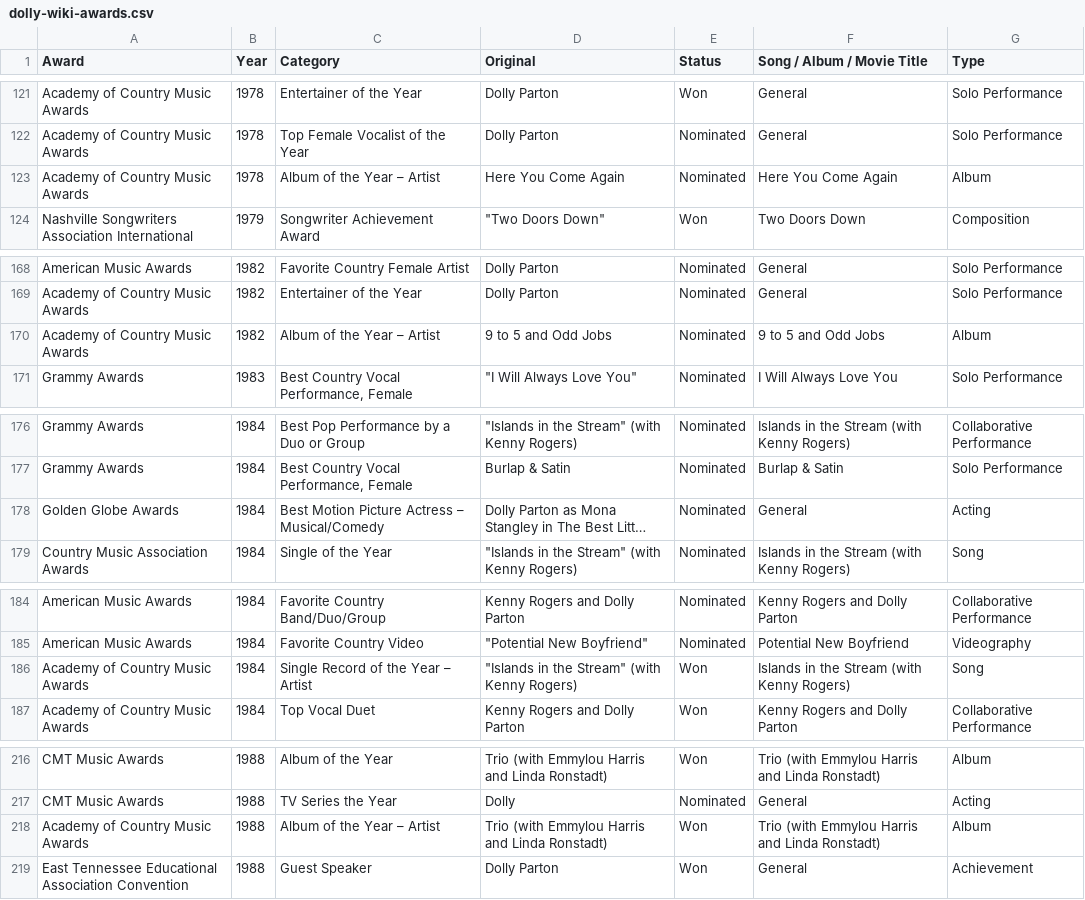
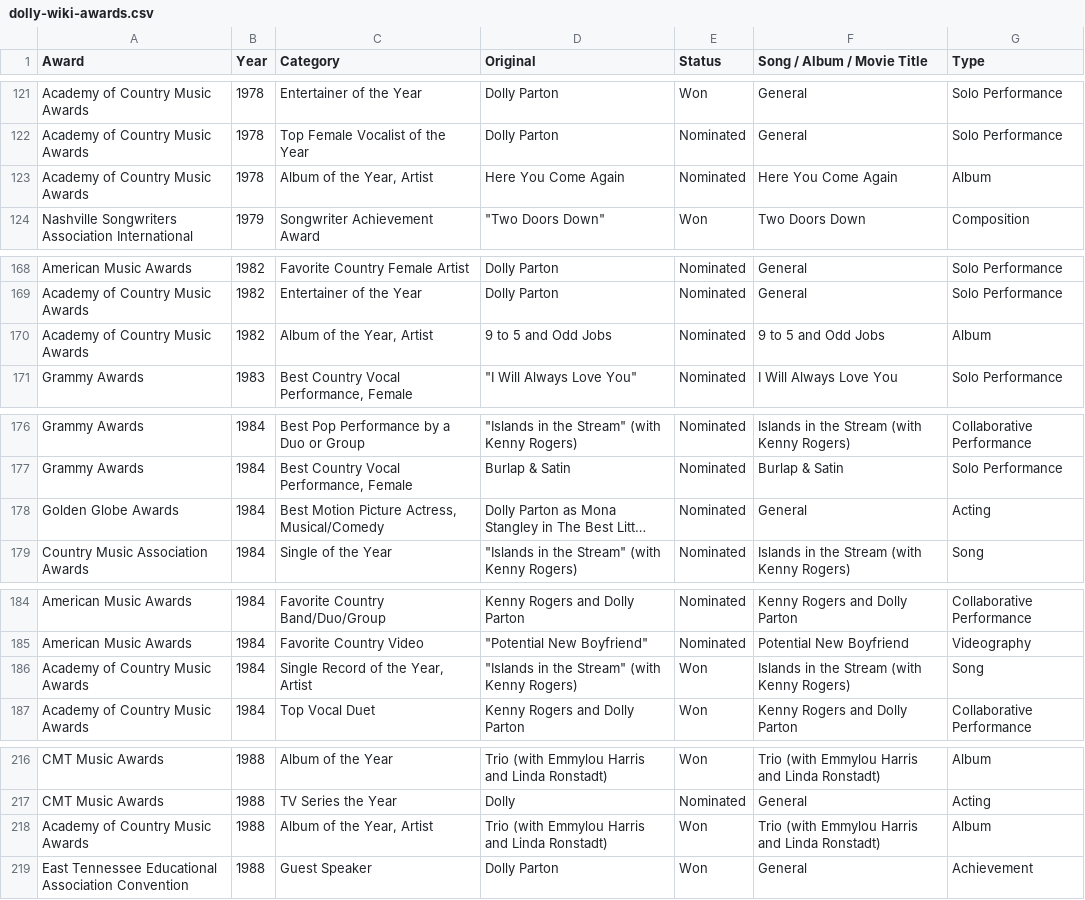
Before and after one commit to h-nev/CS171_Fall22, a CSV file: data/dolly-wiki-awards.csv, drawn as a sheet; only a part is shown, gaps mark what is left out; long unchanged cells end in …; the diff covers the shown part only; the diff names each change by its address in the sheet, - before the commit and + after, or states it on an @@ line.

```diff
--- a/data/dolly-wiki-awards.csv
+++ b/data/dolly-wiki-awards.csv
-C123 (Category): Album of the Year – Artist
+C123 (Category): Album of the Year, Artist
-C170 (Category): Album of the Year – Artist
+C170 (Category): Album of the Year, Artist
-C178 (Category): Best Motion Picture Actress – Musical/Comedy
+C178 (Category): Best Motion Picture Actress, Musical/Comedy
-C186 (Category): Single Record of the Year – Artist
+C186 (Category): Single Record of the Year, Artist
-C218 (Category): Album of the Year – Artist
+C218 (Category): Album of the Year, Artist
```
Also changed, not shown: 24 edited cells elsewhere in this file, 1 other file.
